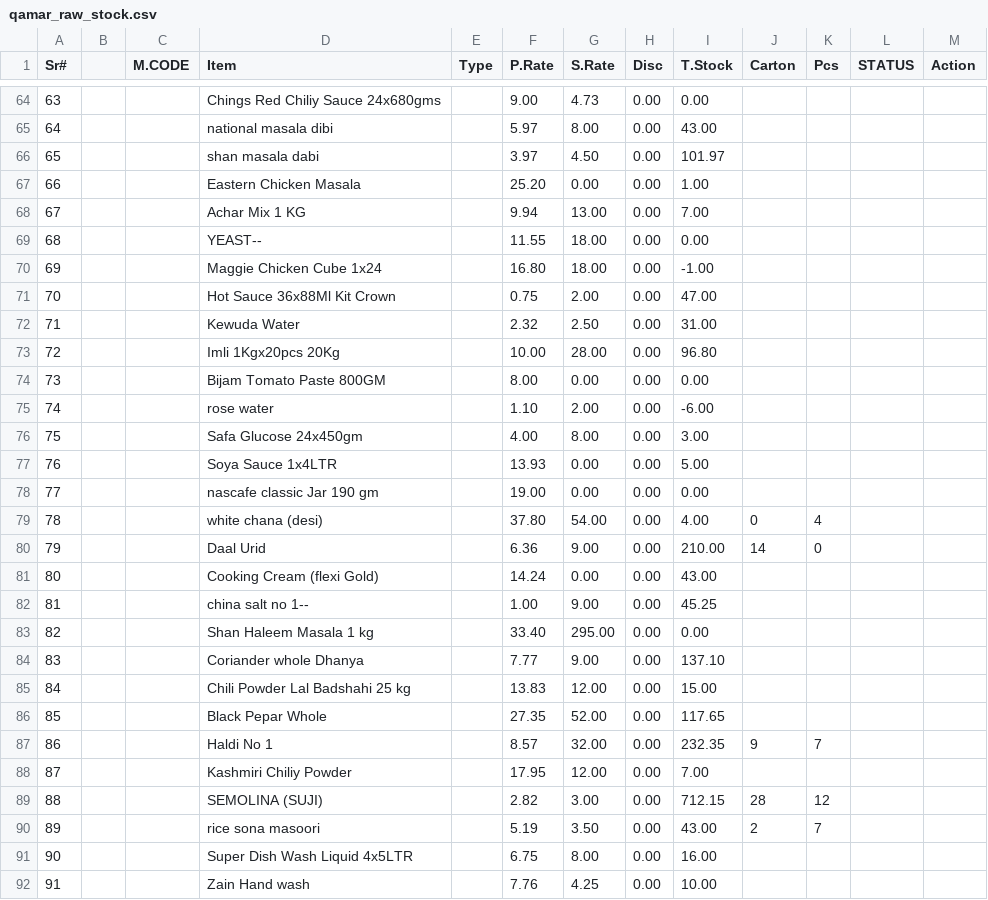
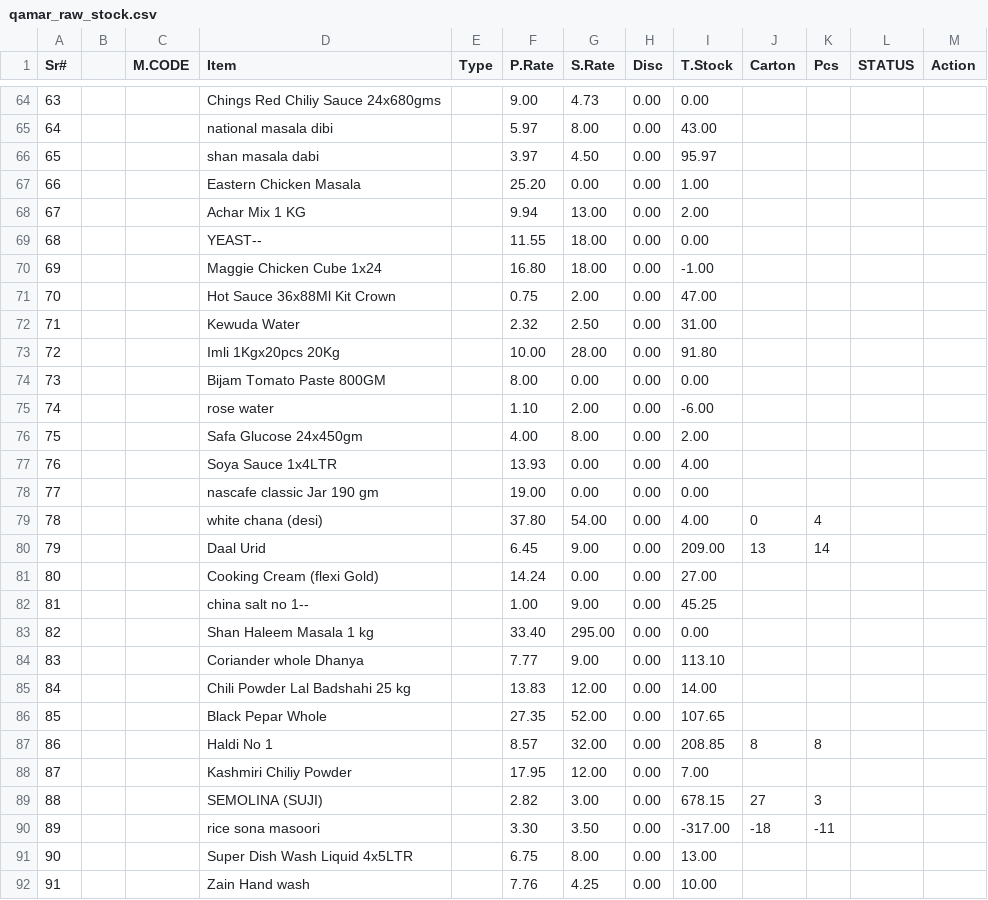
Before and after one commit to mhmdhnan2025-cell/LedgerAi, a CSV file: server/seeds/qamar_raw_stock.csv, drawn as a sheet; only a part is shown, gaps mark what is left out; the diff covers the shown part only.

Commit message:
Fix stock calculations, bag inventory, non-negative clamp, and real-time PostgreSQL sync

```diff
--- a/server/seeds/qamar_raw_stock.csv
+++ b/server/seeds/qamar_raw_stock.csv
@@ -65,5 +65,5 @@ Sr#,,M.CODE,Item,Type,P.Rate,S.Rate,Disc,T.Stock,Carton,Pcs,STATUS,Action
 64,,,national masala dibi,,5.97,8.00,0.00,43.00,,,,
-65,,,shan masala dabi,,3.97,4.50,0.00,101.97,,,,
+65,,,shan masala dabi,,3.97,4.50,0.00,95.97,,,,
 66,,,Eastern Chicken Masala,,25.20,0.00,0.00,1.00,,,,
-67,,,Achar Mix 1 KG,,9.94,13.00,0.00,7.00,,,,
+67,,,Achar Mix 1 KG,,9.94,13.00,0.00,2.00,,,,
 68,,,YEAST--,,11.55,18.00,0.00,0.00,,,,
@@ -72,21 +72,21 @@ Sr#,,M.CODE,Item,Type,P.Rate,S.Rate,Disc,T.Stock,Carton,Pcs,STATUS,Action
 71,,,Kewuda Water,,2.32,2.50,0.00,31.00,,,,
-72,,,Imli 1Kgx20pcs 20Kg,,10.00,28.00,0.00,96.80,,,,
+72,,,Imli 1Kgx20pcs 20Kg,,10.00,28.00,0.00,91.80,,,,
 73,,,Bijam Tomato Paste 800GM,,8.00,0.00,0.00,0.00,,,,
 74,,,rose water,,1.10,2.00,0.00,-6.00,,,,
-75,,,Safa Glucose 24x450gm,,4.00,8.00,0.00,3.00,,,,
-76,,,Soya Sauce 1x4LTR,,13.93,0.00,0.00,5.00,,,,
+75,,,Safa Glucose 24x450gm,,4.00,8.00,0.00,2.00,,,,
+76,,,Soya Sauce 1x4LTR,,13.93,0.00,0.00,4.00,,,,
 77,,,nascafe classic Jar 190 gm,,19.00,0.00,0.00,0.00,,,,
 78,,,white chana (desi),,37.80,54.00,0.00,4.00,0,4,,
-79,,,Daal Urid,,6.36,9.00,0.00,210.00,14,0,,
-80,,,Cooking Cream (flexi Gold),,14.24,0.00,0.00,43.00,,,,
+79,,,Daal Urid,,6.45,9.00,0.00,209.00,13,14,,
+80,,,Cooking Cream (flexi Gold),,14.24,0.00,0.00,27.00,,,,
 81,,,china salt no 1--,,1.00,9.00,0.00,45.25,,,,
 82,,,Shan Haleem Masala  1 kg,,33.40,295.00,0.00,0.00,,,,
-83,,,Coriander whole Dhanya,,7.77,9.00,0.00,137.10,,,,
-84,,,Chili Powder Lal Badshahi 25 kg,,13.83,12.00,0.00,15.00,,,,
-85,,,Black Pepar Whole,,27.35,52.00,0.00,117.65,,,,
-86,,,Haldi No 1,,8.57,32.00,0.00,232.35,9,7,,
+83,,,Coriander whole Dhanya,,7.77,9.00,0.00,113.10,,,,
+84,,,Chili Powder Lal Badshahi 25 kg,,13.83,12.00,0.00,14.00,,,,
+85,,,Black Pepar Whole,,27.35,52.00,0.00,107.65,,,,
+86,,,Haldi No 1,,8.57,32.00,0.00,208.85,8,8,,
 87,,,Kashmiri Chiliy Powder,,17.95,12.00,0.00,7.00,,,,
-88,,,SEMOLINA (SUJI),,2.82,3.00,0.00,712.15,28,12,,
-89,,,rice sona masoori,,5.19,3.50,0.00,43.00,2,7,,
-90,,,Super Dish Wash Liquid 4x5LTR,,6.75,8.00,0.00,16.00,,,,
+88,,,SEMOLINA (SUJI),,2.82,3.00,0.00,678.15,27,3,,
+89,,,rice sona masoori,,3.30,3.50,0.00,-317.00,-18,-11,,
+90,,,Super Dish Wash Liquid 4x5LTR,,6.75,8.00,0.00,13.00,,,,
 91,,,Zain Hand wash,,7.76,4.25,0.00,10.00,,,,
```
Also changed, not shown: 1 added row and 138 edited cells elsewhere in this file, 8 other files.
